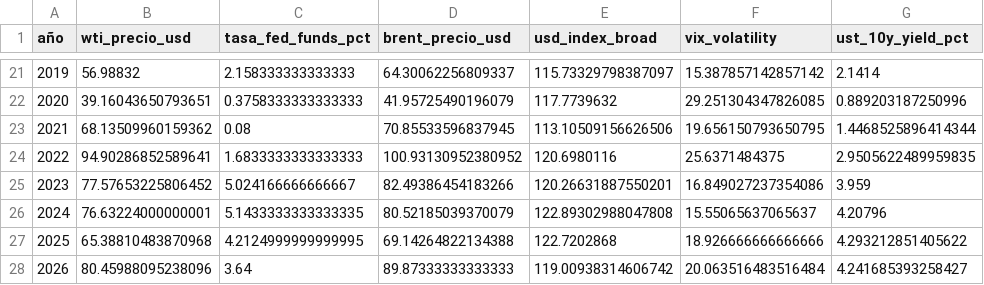
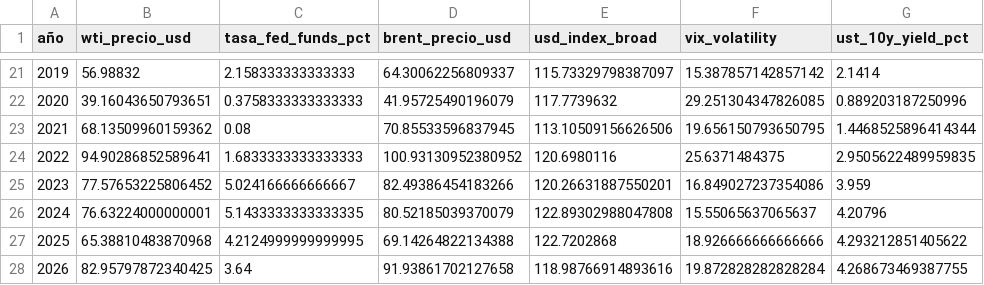
Before and after one commit to Felipegomeze2/ICIV, a CSV file: iciv/data/raw/fred.csv, drawn as a sheet; only a part is shown, gaps mark what is left out.

```diff
--- a/iciv/data/raw/fred.csv
+++ b/iciv/data/raw/fred.csv
@@ -27,2 +27,2 @@
 2025,65.38810483870968,4.2124999999999995,69.14264822134388,122.7202868,18.926666666666666,4.293212851405622
-2026,80.45988095238096,3.64,89.87333333333333,119.00938314606742,20.063516483516484,4.241685393258427
+2026,82.95797872340425,3.64,91.93861702127658,118.98766914893616,19.872828282828284,4.268673469387755
```
Also changed, not shown: iciv/data/raw/fred_monthly.csv, iciv/data/raw/guardian.csv, 3 other files.
